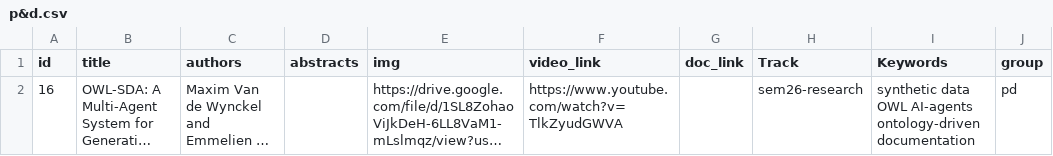
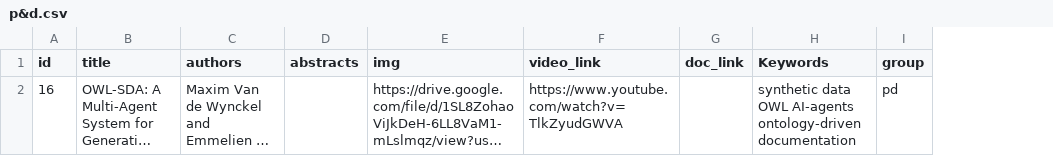
Before and after one commit to SEMANTiCS-org/2026-semantics-org.github.io, a CSV file: content/p&d.csv, drawn as a sheet; long unchanged cells end in …; the diff names each change by its address in the sheet, - before the commit and + after, or states it on an @@ line.

```diff
--- a/content/p&d.csv
+++ b/content/p&d.csv
-column H (Track), row 2: sem26-research
```
Also changed, not shown: 1 other file.
